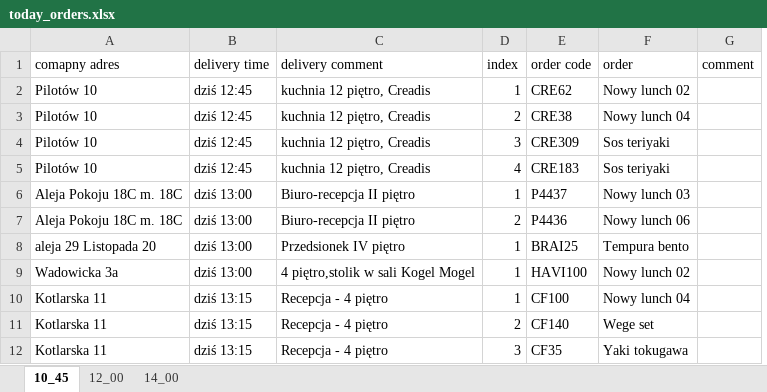
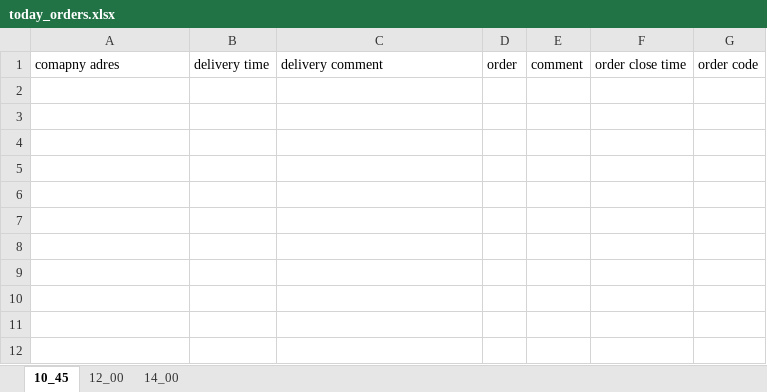
Before and after one commit to Agnieszka26/Lunching-to-haikusushi_net-automation, an Excel workbook: today_orders.xlsx, sheet 10_45, drawn as a sheet; values as stored, in another font and other column widths than the file's, no borders; removed rows and columns are numbered as before the commit, all else as after; the diff names each change by its address in the sheet, - before the commit and + after, or states it on an @@ line.

Commit message:
"improving findind desired elements, excel manipulation"

```diff
--- a/today_orders.xlsx (sheet 10_45)
+++ b/today_orders.xlsx (sheet 10_45)
-column E, row 1: order code
-column F, row 1: order
+column F, row 1: order close time
+column G, row 1: order code
-D1: index
+D1: order
-row 2: Pilotów 10 | dziś 12:45 | kuchnia 12 piętro, Creadis | 1 | CRE62 | Nowy lunch 02
-row 3: Pilotów 10 | dziś 12:45 | kuchnia 12 piętro, Creadis | 2 | CRE38 | Nowy lunch 04
-row 4: Pilotów 10 | dziś 12:45 | kuchnia 12 piętro, Creadis | 3 | CRE309 | Sos teriyaki
-row 5: Pilotów 10 | dziś 12:45 | kuchnia 12 piętro, Creadis | 4 | CRE183 | Sos teriyaki
-row 6: Aleja Pokoju 18C m. 18C | dziś 13:00 | Biuro-recepcja II piętro | 1 | P4437 | Nowy lunch 03
-row 7: Aleja Pokoju 18C m. 18C | dziś 13:00 | Biuro-recepcja II piętro | 2 | P4436 | Nowy lunch 06
-row 8: aleja 29 Listopada 20 | dziś 13:00 | Przedsionek IV piętro | 1 | BRAI25 | Tempura bento
-row 9: Wadowicka 3a | dziś 13:00 | 4 piętro,stolik w sali Kogel Mogel | 1 | HAVI100 | Nowy lunch 02
-row 10: Kotlarska 11 | dziś 13:15 | Recepcja - 4 piętro | 1 | CF100 | Nowy lunch 04
-row 11: Kotlarska 11 | dziś 13:15 | Recepcja - 4 piętro | 2 | CF140 | Wege set
-row 12: Kotlarska 11 | dziś 13:15 | Recepcja - 4 piętro | 3 | CF35 | Yaki tokugawa
```
Also changed, not shown: sheet 14_00, sheet 12_00, 22 other files.
